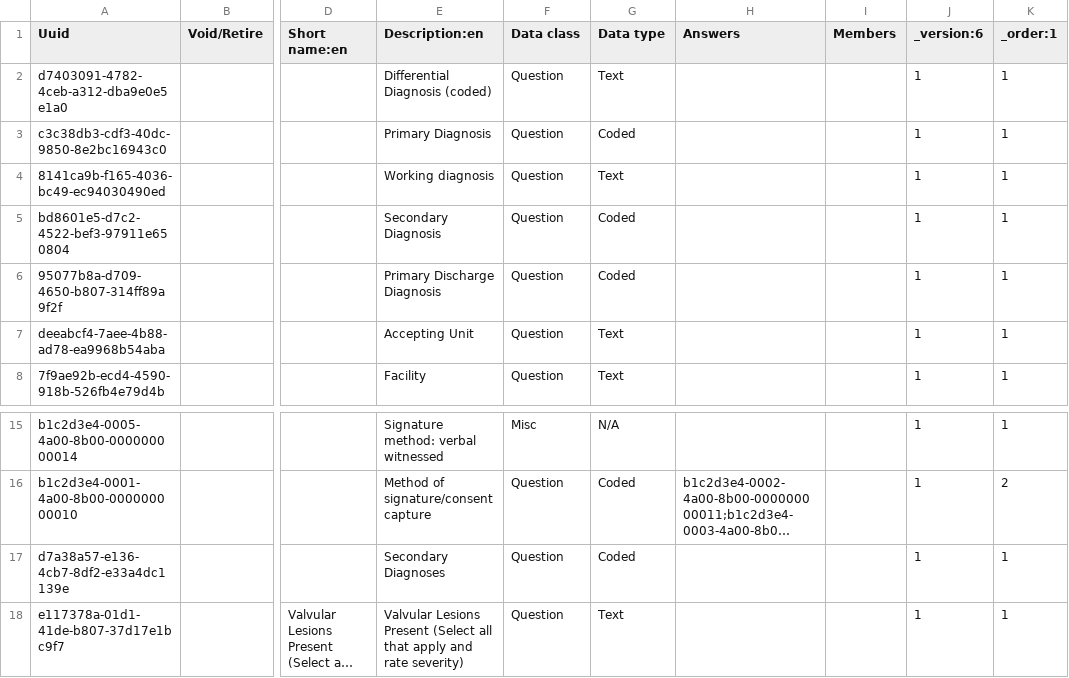
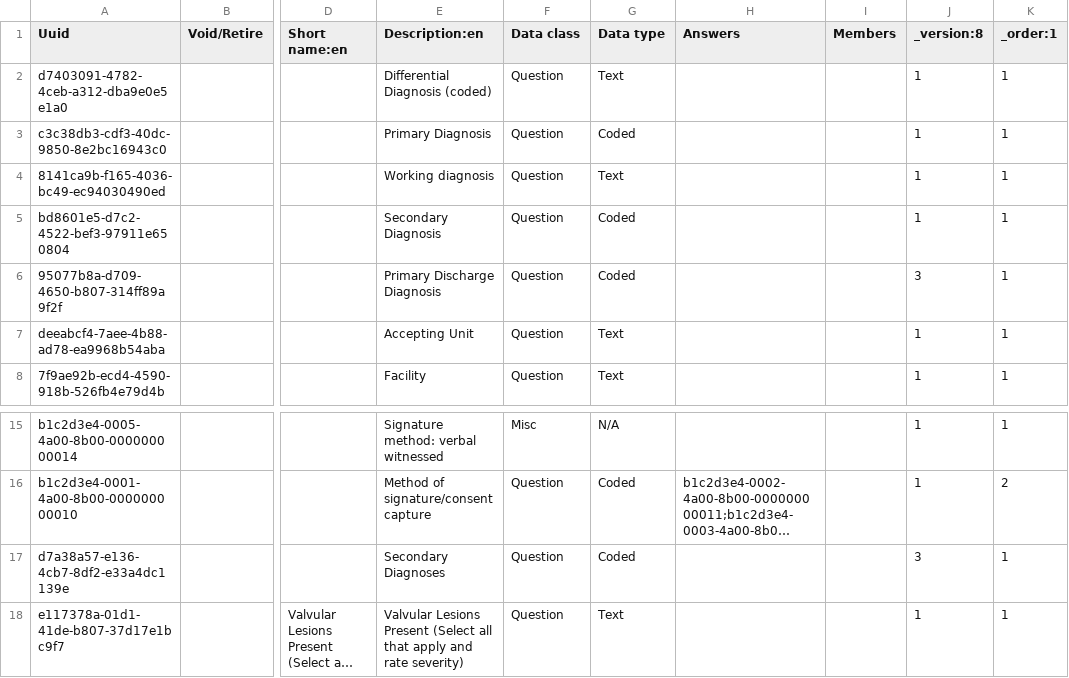
Before and after one commit to palladium-group/ethiopiaemr-openmrs-content, a CSV file: configuration/backend_configuration/concepts/zz_ui_render_fixes.csv, drawn as a sheet; only a part is shown, gaps mark what is left out; long unchanged cells end in …; the diff names each change by its address in the sheet, - before the commit and + after, or states it on an @@ line.

```diff
--- a/configuration/backend_configuration/concepts/zz_ui_render_fixes.csv
+++ b/configuration/backend_configuration/concepts/zz_ui_render_fixes.csv
-J1: _version:6
+J1: _version:8
-J6 (_version:8): 1
+J6 (_version:8): 3
-J17 (_version:8): 1
+J17 (_version:8): 3
```
Also changed, not shown: configuration/backend_configuration/concepts/master_new_concepts.csv, 4 other files.
